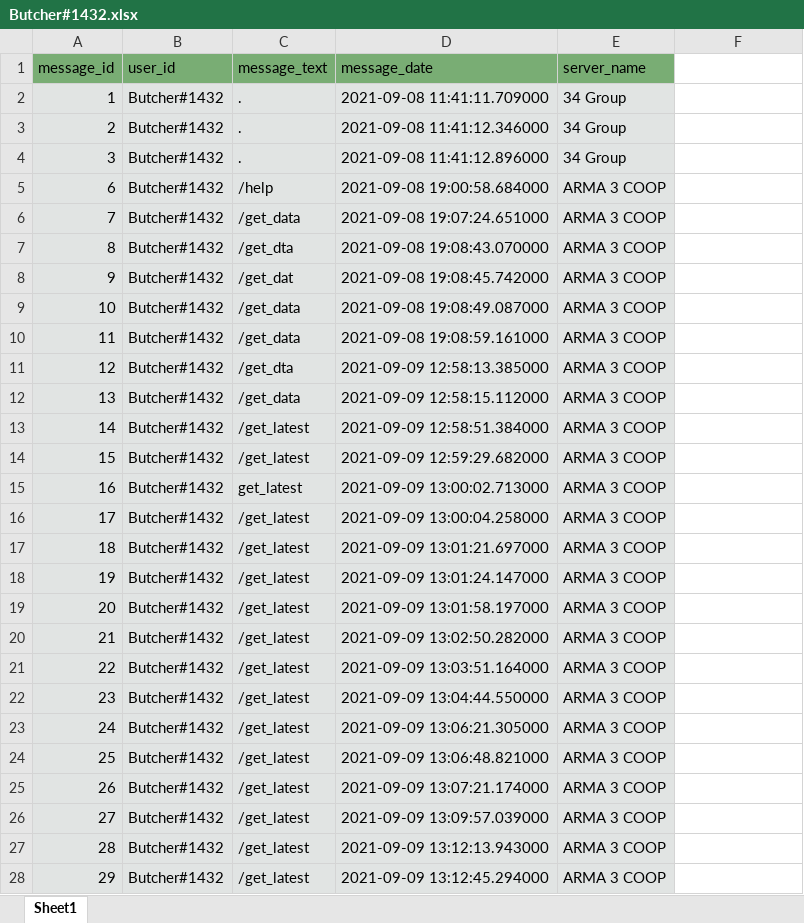
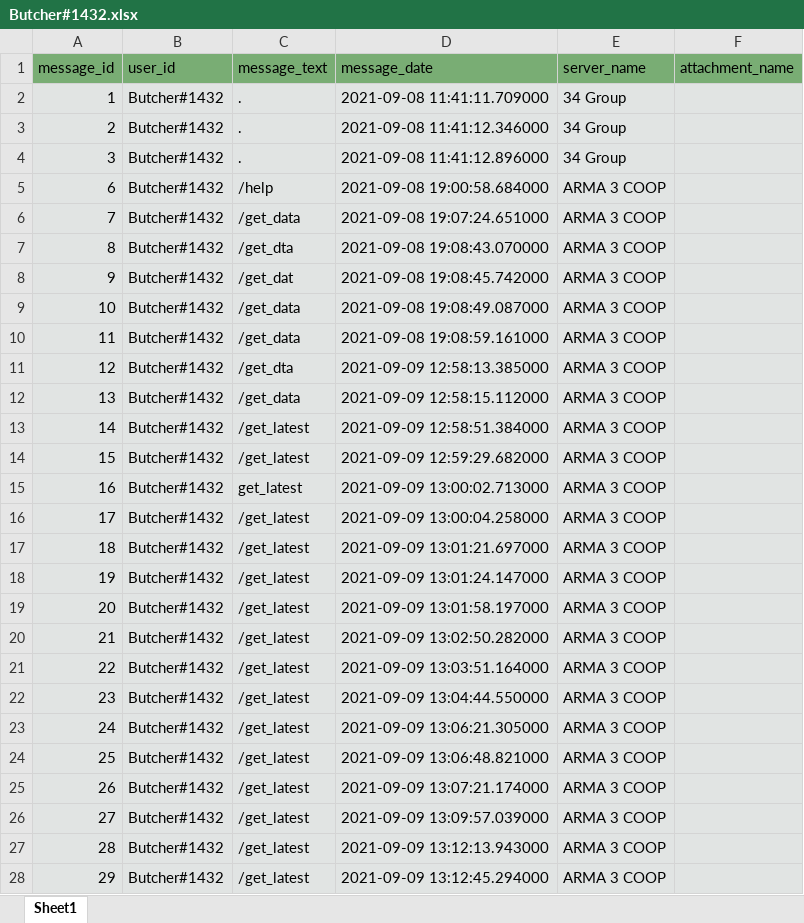
Before and after one commit to Rifleborn/Riflebot, an Excel workbook: discord_bot/export/Butcher#1432.xlsx, sheet Sheet1, drawn as a sheet; only a part is shown; values as stored, in another font and other column widths than the file's, no borders; the diff covers the shown part only; the diff names each change by its address in the sheet, - before the commit and + after, or states it on an @@ line.

```diff
--- a/discord_bot/export/Butcher#1432.xlsx (sheet Sheet1)
+++ b/discord_bot/export/Butcher#1432.xlsx (sheet Sheet1)
-F1: (empty)
+F1: attachment_name
-F1 fill: none
+F1 fill: #79AD74
-F2:F28 fill: none
+F2:F28 fill: #E1E4E3
```
Also changed, not shown: 185 added rows and cell formats elsewhere in this sheet, discord_bot/export/Butcher#1432 2021-09-08.xlsx, discord_bot/export/all_messages.xlsx, 24 other files.
